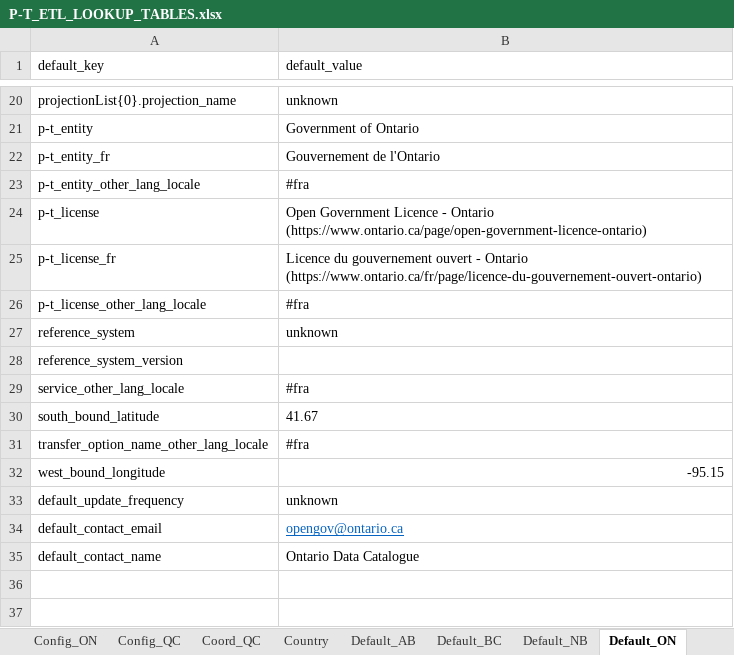
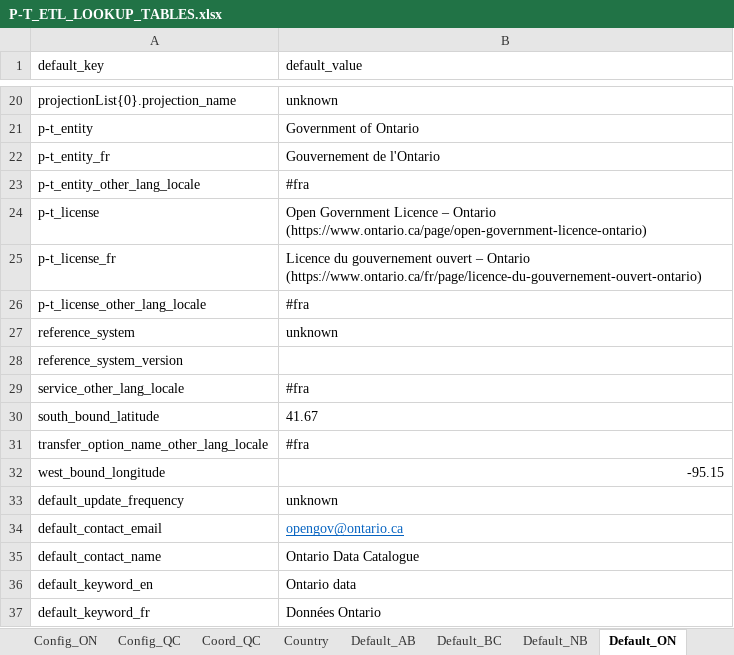
Before and after one commit to federal-geospatial-platform/fgp-metadata-proxy, an Excel workbook: FME_files/LOOKUP_TABLES/P-T_ETL_LOOKUP_TABLES.xlsx, sheet Default_ON, drawn as a sheet; only a part is shown, gaps mark what is left out; values as stored, in another font and other column widths than the file's, no borders; the diff names each change by its address in the sheet, - before the commit and + after, or states it on an @@ line.

Commit message:
Updates for Ontario
Small fixes to optimize code.

```diff
--- a/FME_files/LOOKUP_TABLES/P-T_ETL_LOOKUP_TABLES.xlsx (sheet Default_ON)
+++ b/FME_files/LOOKUP_TABLES/P-T_ETL_LOOKUP_TABLES.xlsx (sheet Default_ON)
-B24 (default_value): …Government Licence - Ontario (https://www.ontario.ca/page/open-government-licence-ontario)
+B24 (default_value): …Government Licence – Ontario (https://www.ontario.ca/page/open-government-licence-ontario)
-B25 (default_value): …gouvernement ouvert - Ontario (https://www.ontario.ca/fr/page/licence-du-gouvernement-ouvert-ontario)
+B25 (default_value): …gouvernement ouvert – Ontario (https://www.ontario.ca/fr/page/licence-du-gouvernement-ouvert-ontario)
+row 36: default_keyword_en | Ontario data
+row 37: default_keyword_fr | Données Ontario
```
Also changed, not shown: sheet GeospatialValidation, sheet UUID_Spatial_ON, sheet Format, other sheet tabs, 5 other files.
